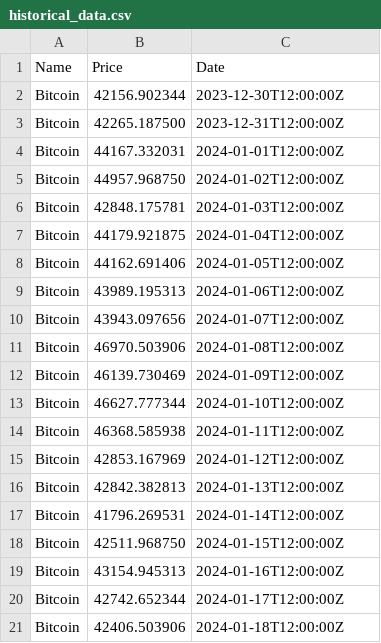
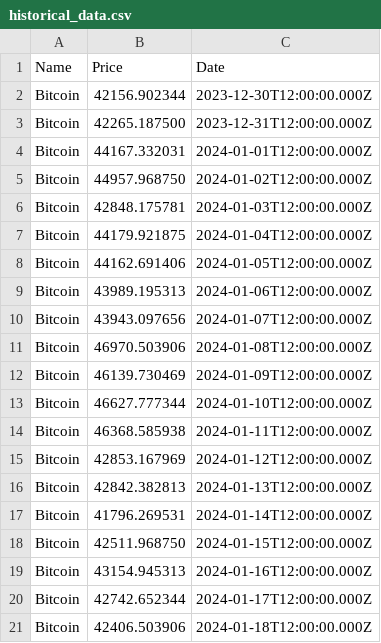
Before and after one commit to fatinebahoum/Projet_S5, a CSV file: historical_data.csv, drawn as a sheet.

```diff
--- a/historical_data.csv
+++ b/historical_data.csv
@@ -1,21 +1,21 @@
 Name,Price,Date
-Bitcoin,42156.902344,2023-12-30T12:00:00Z
-Bitcoin,42265.187500,2023-12-31T12:00:00Z
-Bitcoin,44167.332031,2024-01-01T12:00:00Z
-Bitcoin,44957.968750,2024-01-02T12:00:00Z
-Bitcoin,42848.175781,2024-01-03T12:00:00Z
-Bitcoin,44179.921875,2024-01-04T12:00:00Z
-Bitcoin,44162.691406,2024-01-05T12:00:00Z
-Bitcoin,43989.195313,2024-01-06T12:00:00Z
-Bitcoin,43943.097656,2024-01-07T12:00:00Z
-Bitcoin,46970.503906,2024-01-08T12:00:00Z
-Bitcoin,46139.730469,2024-01-09T12:00:00Z
-Bitcoin,46627.777344,2024-01-10T12:00:00Z
-Bitcoin,46368.585938,2024-01-11T12:00:00Z
-Bitcoin,42853.167969,2024-01-12T12:00:00Z
-Bitcoin,42842.382813,2024-01-13T12:00:00Z
-Bitcoin,41796.269531,2024-01-14T12:00:00Z
-Bitcoin,42511.968750,2024-01-15T12:00:00Z
-Bitcoin,43154.945313,2024-01-16T12:00:00Z
-Bitcoin,42742.652344,2024-01-17T12:00:00Z
-Bitcoin,42406.503906,2024-01-18T12:00:00Z
+Bitcoin,42156.902344,2023-12-30T12:00:00.000Z
+Bitcoin,42265.187500,2023-12-31T12:00:00.000Z
+Bitcoin,44167.332031,2024-01-01T12:00:00.000Z
+Bitcoin,44957.968750,2024-01-02T12:00:00.000Z
+Bitcoin,42848.175781,2024-01-03T12:00:00.000Z
+Bitcoin,44179.921875,2024-01-04T12:00:00.000Z
+Bitcoin,44162.691406,2024-01-05T12:00:00.000Z
+Bitcoin,43989.195313,2024-01-06T12:00:00.000Z
+Bitcoin,43943.097656,2024-01-07T12:00:00.000Z
+Bitcoin,46970.503906,2024-01-08T12:00:00.000Z
+Bitcoin,46139.730469,2024-01-09T12:00:00.000Z
+Bitcoin,46627.777344,2024-01-10T12:00:00.000Z
+Bitcoin,46368.585938,2024-01-11T12:00:00.000Z
+Bitcoin,42853.167969,2024-01-12T12:00:00.000Z
+Bitcoin,42842.382813,2024-01-13T12:00:00.000Z
+Bitcoin,41796.269531,2024-01-14T12:00:00.000Z
+Bitcoin,42511.968750,2024-01-15T12:00:00.000Z
+Bitcoin,43154.945313,2024-01-16T12:00:00.000Z
+Bitcoin,42742.652344,2024-01-17T12:00:00.000Z
+Bitcoin,42406.503906,2024-01-18T12:00:00.000Z
```
Also changed, not shown: 4 other files.
